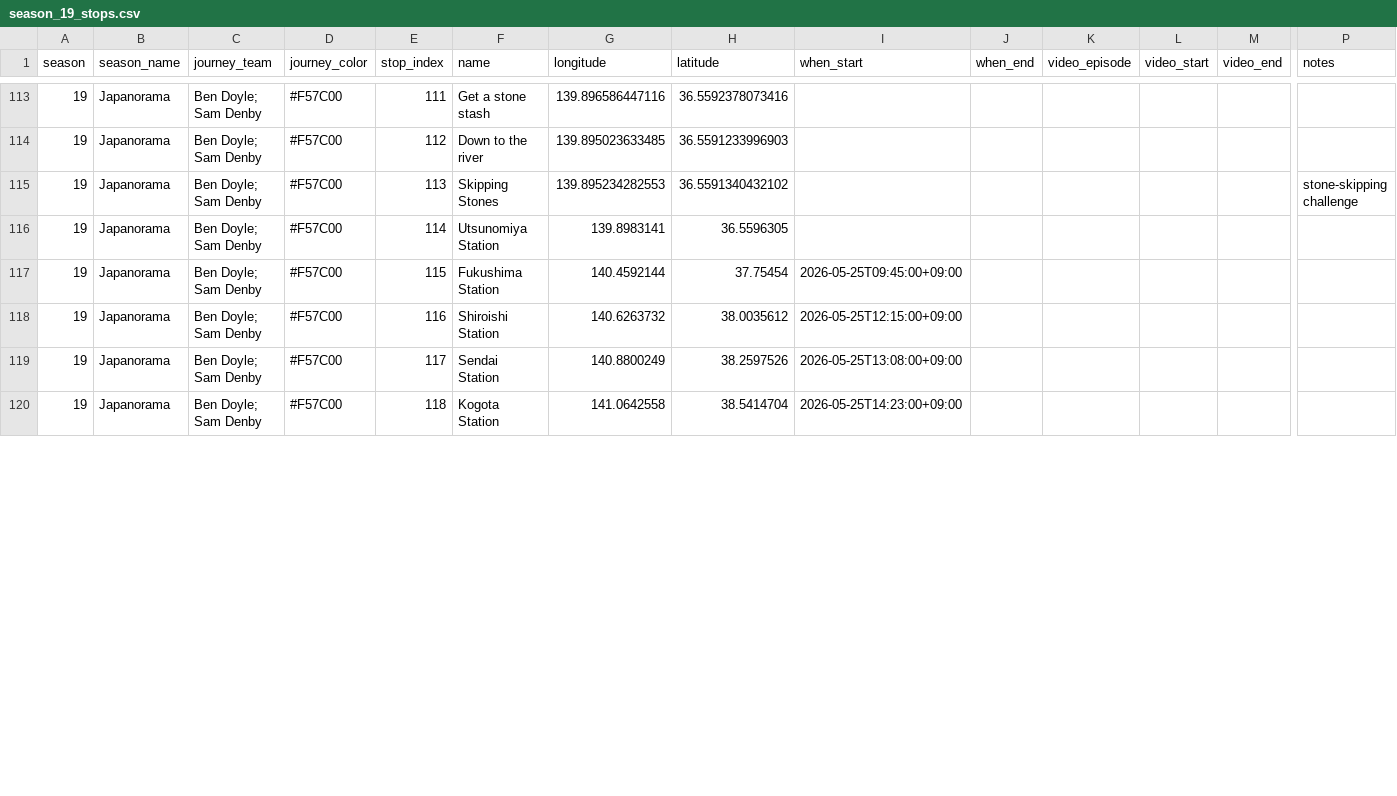
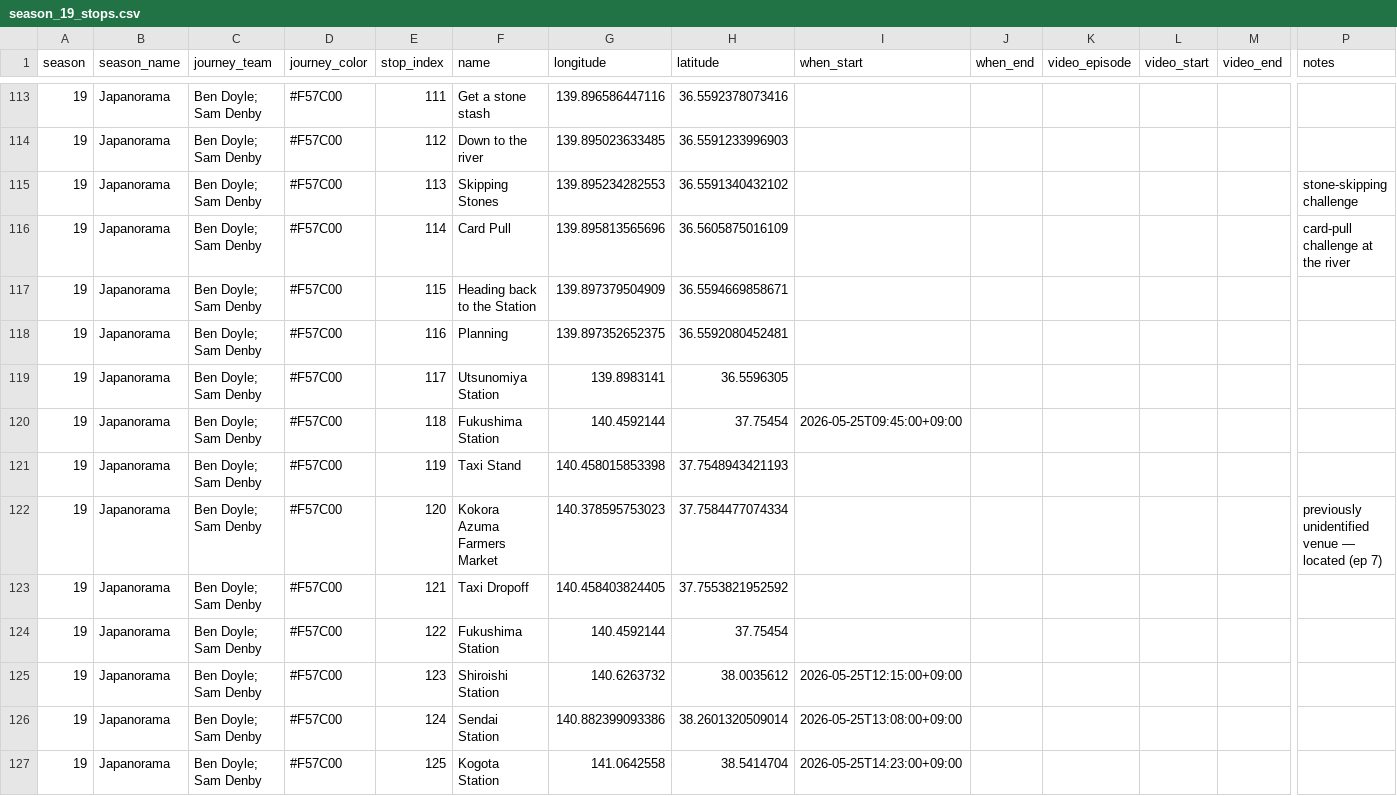
Before and after one commit to JanEricNitschke/jetlag, a CSV file: export/season_19_stops.csv, drawn as a sheet; only a part is shown, gaps mark what is left out; addresses are those after the commit; rows hold the shown columns only; the diff covers the shown part only; the diff names each change by its address in the sheet, - before the commit and + after, or states it on an @@ line.

Commit message:
feat: S19 episode 7 walking routes

```diff
--- a/export/season_19_stops.csv
+++ b/export/season_19_stops.csv
+row 116: 19 | Japanorama | Ben Doyle; Sam Denby | #F57C00 | 114 | Card Pull | 139.895813565696 | 36.5605875016109 |  |  |  |  |  | card-pull challenge at the river
+row 117: 19 | Japanorama | Ben Doyle; Sam Denby | #F57C00 | 115 | Heading back to the Station | 139.897379504909 | 36.5594669858671
+row 118: 19 | Japanorama | Ben Doyle; Sam Denby | #F57C00 | 116 | Planning | 139.897352652375 | 36.5592080452481
-E119 (stop_index): 114
+E119 (stop_index): 117
-E120 (stop_index): 115
+E120 (stop_index): 118
+row 121: 19 | Japanorama | Ben Doyle; Sam Denby | #F57C00 | 119 | Taxi Stand | 140.458015853398 | 37.7548943421193
+row 122: 19 | Japanorama | Ben Doyle; Sam Denby | #F57C00 | 120 | Kokora Azuma Farmers Market | 140.378595753023 | 37.7584477074334 |  |  |  |  |  | previously unidentified venue — located (ep 7)
+row 123: 19 | Japanorama | Ben Doyle; Sam Denby | #F57C00 | 121 | Taxi Dropoff | 140.458403824405 | 37.7553821952592
+row 124: 19 | Japanorama | Ben Doyle; Sam Denby | #F57C00 | 122 | Fukushima Station | 140.4592144 | 37.75454
-E125 (stop_index): 116
+E125 (stop_index): 123
-E126 (stop_index): 117
+E126 (stop_index): 124
-G126 (longitude): 140.8800249
+G126 (longitude): 140.882399093386
-H126 (latitude): 38.2597526
+H126 (latitude): 38.2601320509014
-E127 (stop_index): 118
+E127 (stop_index): 125
```
Also changed, not shown: 11 added rows and 26 edited cells elsewhere in this file, 4 other files.
